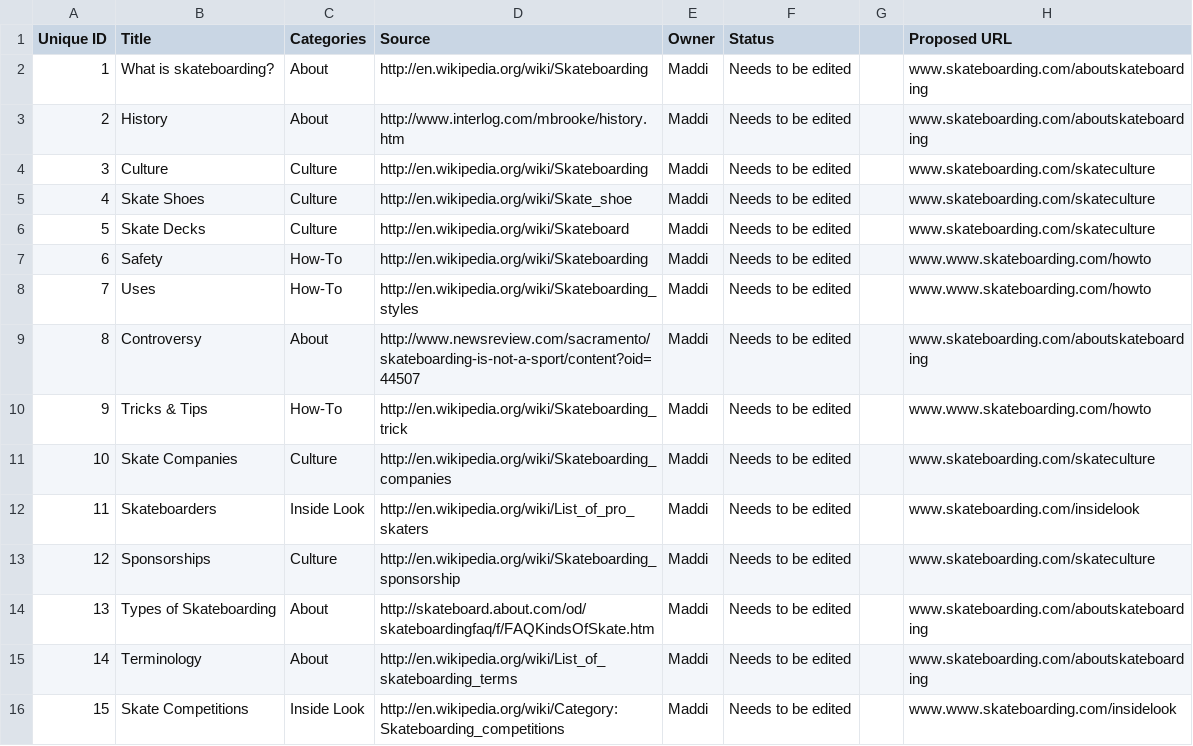
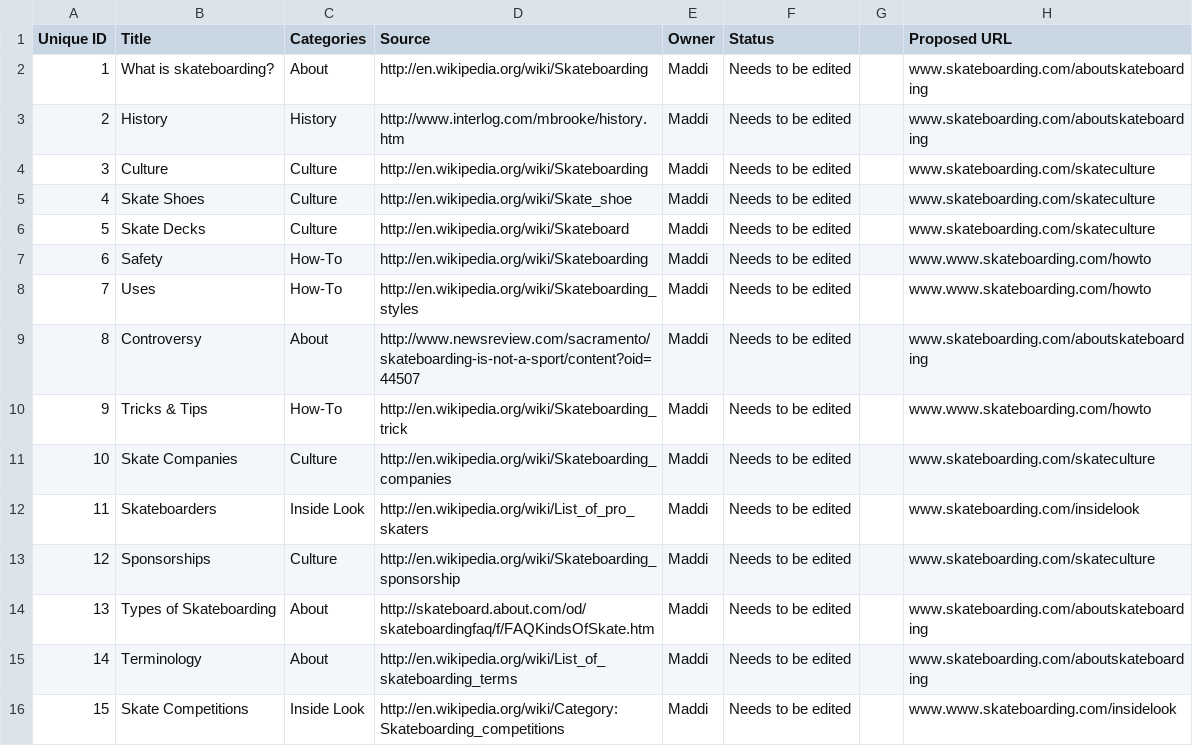
Before and after one commit to maddiwatson1/large-data-website, a CSV file: ia/content-inventory.csv, drawn as a sheet.

```diff
--- a/ia/content-inventory.csv
+++ b/ia/content-inventory.csv
@@ -2,3 +2,3 @@
 1,"What is skateboarding?","About ","http://en.wikipedia.org/wiki/Skateboarding","Maddi","Needs to be edited",,"www.skateboarding.com/aboutskateboarding"
-2,"History","About ","http://www.interlog.com/mbrooke/history.htm","Maddi","Needs to be edited",,"www.skateboarding.com/aboutskateboarding"
+2,"History","History ","http://www.interlog.com/mbrooke/history.htm","Maddi","Needs to be edited",,"www.skateboarding.com/aboutskateboarding"
 3,"Culture","Culture","http://en.wikipedia.org/wiki/Skateboarding","Maddi","Needs to be edited",,"www.skateboarding.com/skateculture"
```
Also changed, not shown: 10 other files.
